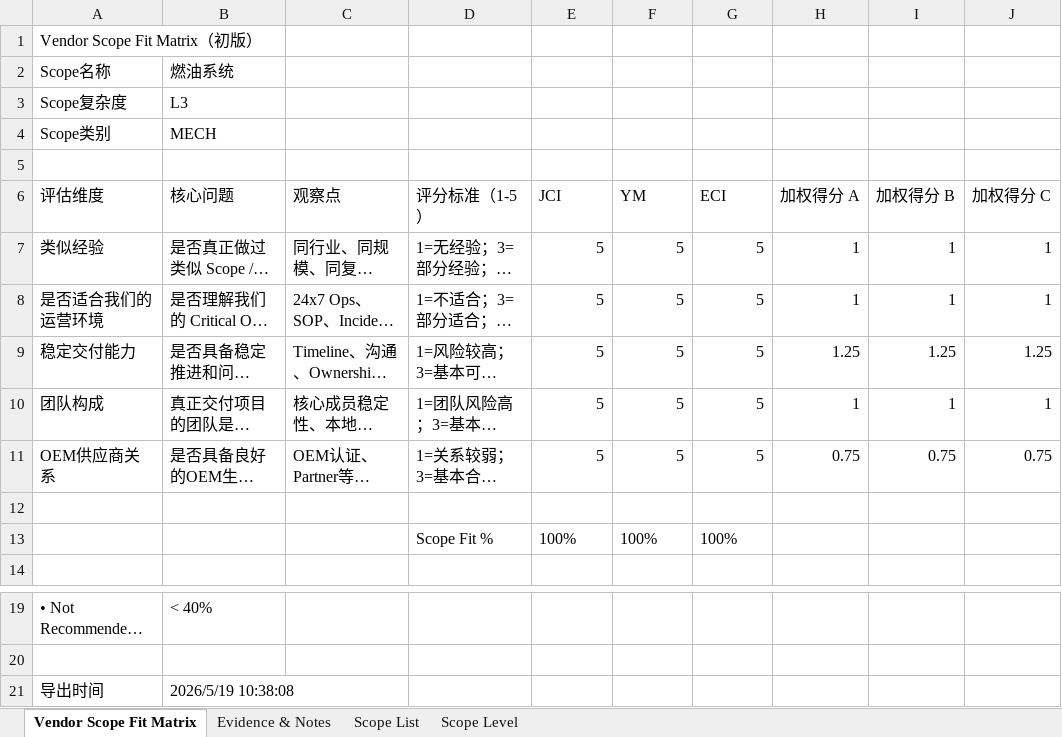
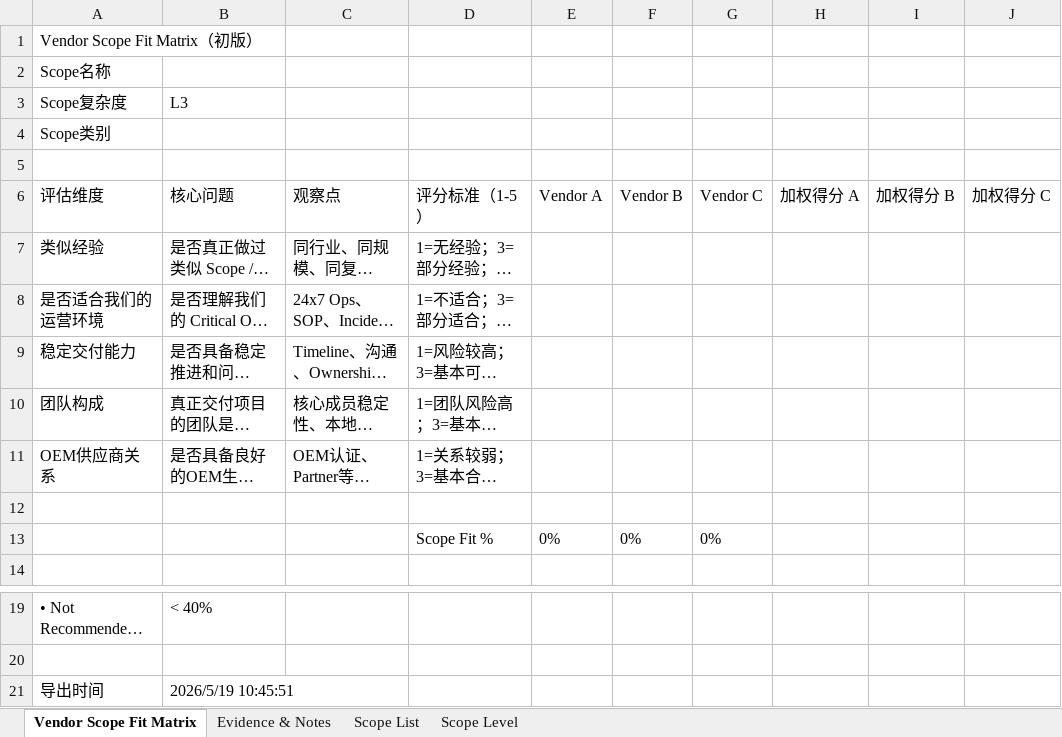
Before and after one commit to j2vhttcknq-max/RFP-new, an Excel workbook: Vendor_Scope_Fit_Matrix_1.0.xlsx, sheet Vendor Scope Fit Matrix, drawn as a sheet; only a part is shown, gaps mark what is left out; long unchanged cells end in …; values as stored, in another font and other column widths than the file's, no borders; removed rows and columns are numbered as before the commit, all else as after; the diff names each change by its address in the sheet, - before the commit and + after, or states it on an @@ line.

```diff
--- a/Vendor_Scope_Fit_Matrix_1.0.xlsx (sheet Vendor Scope Fit Matrix)
+++ b/Vendor_Scope_Fit_Matrix_1.0.xlsx (sheet Vendor Scope Fit Matrix)
-B2 (核心问题): 燃油系统
+B2 (核心问题): (empty)
-B4 (核心问题): MECH
+B4 (核心问题): (empty)
-E6: JCI
+E6: Vendor A
-F6: YM
+F6: Vendor B
-G6: ECI
+G6: Vendor C
-E7:E11 (Vendor A): 5
+E7:E11 (Vendor A): (empty)
-F7:F11 (Vendor B): 5
+F7:F11 (Vendor B): (empty)
-G7:G11 (Vendor C): 5
+G7:G11 (Vendor C): (empty)
-H7:H8 (加权得分 A): 1
+H7:H8 (加权得分 A): (empty)
-I7:I8 (加权得分 B): 1
+I7:I8 (加权得分 B): (empty)
-J7:J8 (加权得分 C): 1
+J7:J8 (加权得分 C): (empty)
-H9 (加权得分 A): 1.25
+H9 (加权得分 A): (empty)
-I9 (加权得分 B): 1.25
+I9 (加权得分 B): (empty)
-J9 (加权得分 C): 1.25
+J9 (加权得分 C): (empty)
-H10 (加权得分 A): 1
+H10 (加权得分 A): (empty)
-I10 (加权得分 B): 1
+I10 (加权得分 B): (empty)
-J10 (加权得分 C): 1
+J10 (加权得分 C): (empty)
-H11 (加权得分 A): 0.75
+H11 (加权得分 A): (empty)
-I11 (加权得分 B): 0.75
+I11 (加权得分 B): (empty)
-J11 (加权得分 C): 0.75
+J11 (加权得分 C): (empty)
-row 13:  |  |  | Scope Fit % | 100% | 100% | 100%
+row 13:  |  |  | Scope Fit % | 0% | 0% | 0%
-B21 (核心问题): 2026/5/19 10:38:08
+B21 (核心问题): 2026/5/19 10:45:51
```
Also changed, not shown: sheet Evidence & Notes, sheet Scope List.
